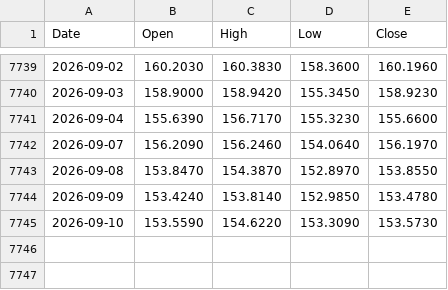
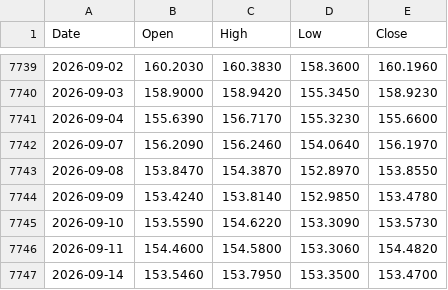
Before and after one commit to muneon0726-create/automation-market, a CSV file: data/usdjpy.csv, drawn as a sheet; only a part is shown, gaps mark what is left out; the diff names each change by its address in the sheet, - before the commit and + after, or states it on an @@ line.

```diff
--- a/data/usdjpy.csv
+++ b/data/usdjpy.csv
+row 7746: 2026-09-11 | 154.4600 | 154.5800 | 153.3060 | 154.4820
+row 7747: 2026-09-14 | 153.5460 | 153.7950 | 153.3500 | 153.4700
```
Also changed, not shown: data/2802.csv, data/6146.csv, 13 other files.
